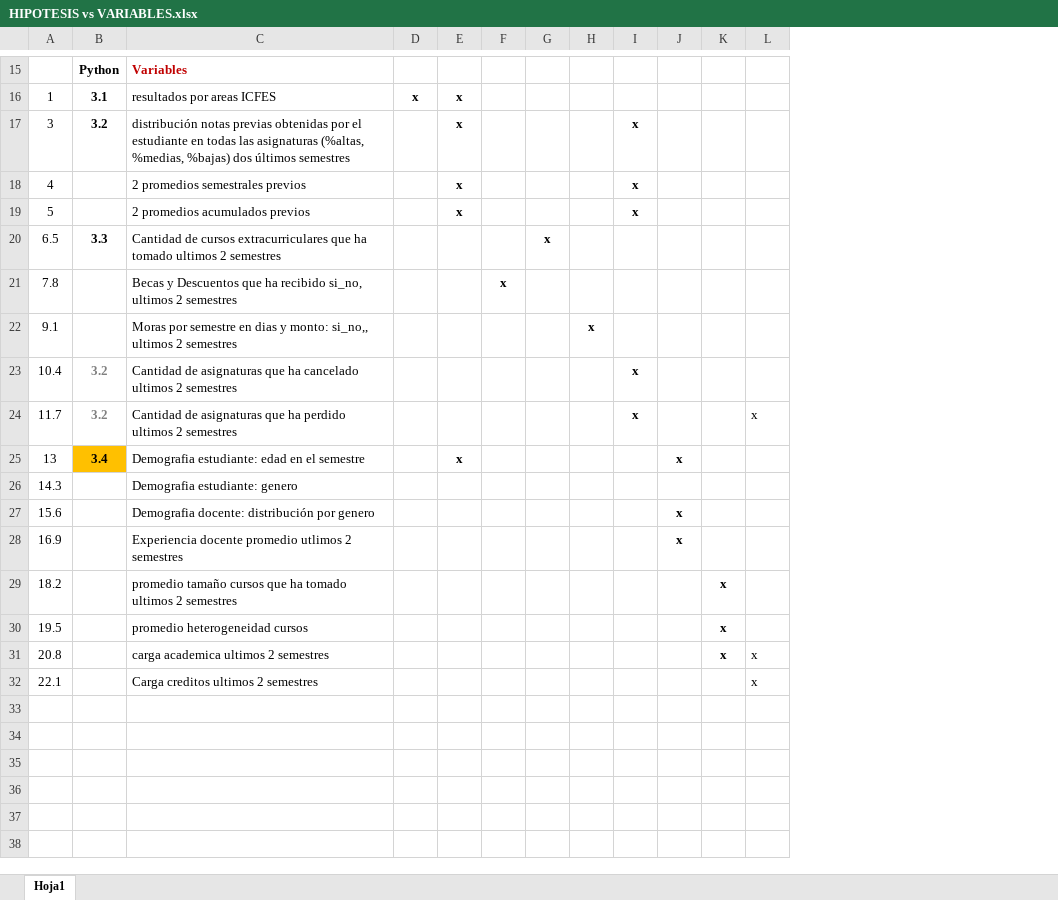
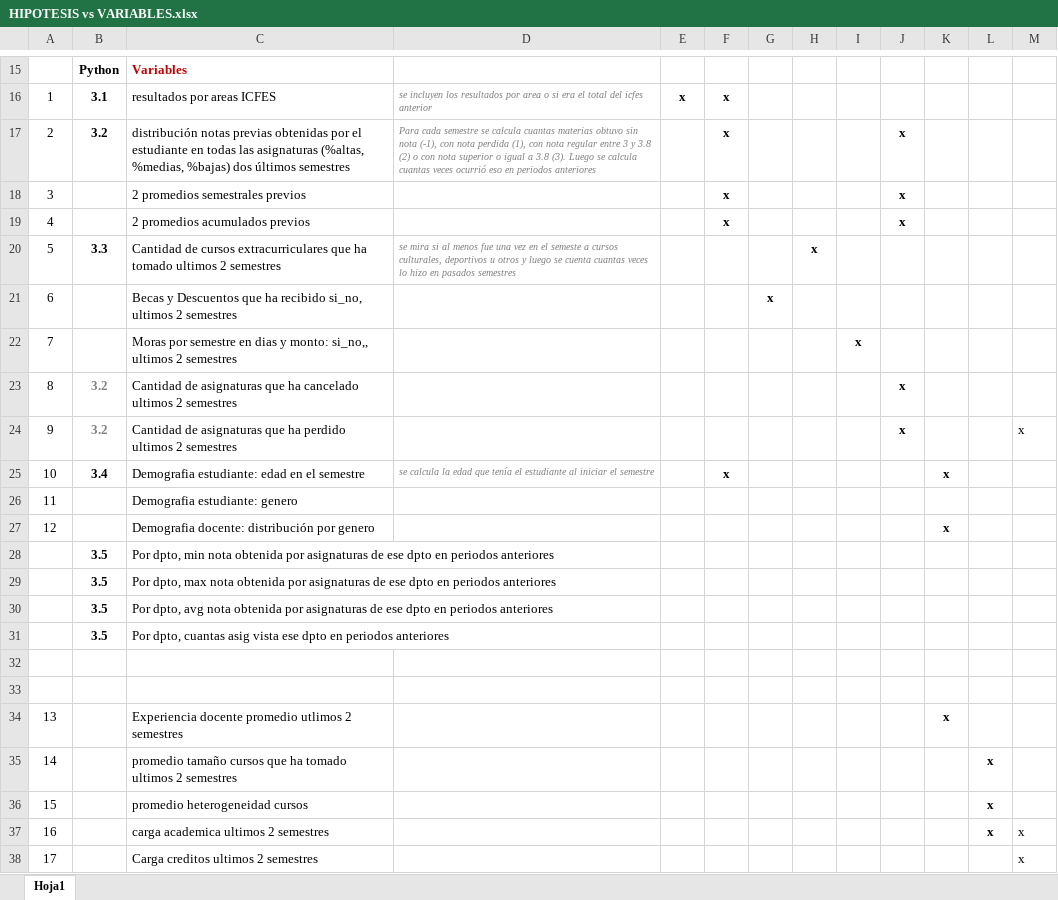
Before and after one commit to jaimereinoso2/UAOPiloto, an Excel workbook: HIPOTESIS vs VARIABLES.xlsx, sheet Hoja1, drawn as a sheet; only a part is shown, gaps mark what is left out; values as stored, in another font and other column widths than the file's, no borders; addresses are those after the commit; the diff names each change by its address in the sheet, - before the commit and + after, or states it on an @@ line.

Commit message:
para cada d en datos, se obtiene min definitiva en asignturas vistas antes en cada depto.  tambie max, avg y cnt

```diff
--- a/HIPOTESIS vs VARIABLES.xlsx (sheet Hoja1)
+++ b/HIPOTESIS vs VARIABLES.xlsx (sheet Hoja1)
+column D, rows 16-25: se incluyen los resultados por area o si era el total del icfes anterior | Para cada semestre se calcula cuantas materias obtuvo sin nota (-1), con nota perdida (1), con nota regular entre 3 y 3.8 (2) o con nota superior o igual a 3.8 (3). Luego se calcula cuantas veces ocurrió eso en periodos anteriores |  |  | se mira si al menos fue una vez en el semeste a cursos culturales, deportivos u otros y luego se cuenta cuantas veces lo hizo en pasados semestres |  |  |  |  | se calcula la edad que tenía el estudiante al iniciar el semestre
-A17: 3
+A17: 2
-A18: 4
+A18: 3
-A19: 5
+A19: 4
-A20: 6.5
+A20: 5
-A21: 7.8
+A21: 6
-A22: 9.1
+A22: 7
-A23: 10.4
+A23: 8
-A24: 11.7
+A24: 9
-A25: 13
+A25: 10
-B25 fill: #FFC000
+B25 fill: none
-A26: 14.3
+A26: 11
-A27: 15.6
+A27: 12
+row 28:  | 3.5 | Por dpto, min nota obtenida por asignaturas de ese dpto en periodos anteriores
+row 29:  | 3.5 | Por dpto, max nota obtenida por asignaturas de ese dpto en periodos anteriores
+row 30:  | 3.5 | Por dpto, avg nota obtenida por asignaturas de ese dpto en periodos anteriores
+row 31:  | 3.5 | Por dpto, cuantas asig vista ese dpto en periodos anteriores
+row 32: (empty)
+row 33: (empty)
-A34: 16.9
+A34: 13
-A35: 18.2
+A35: 14
-A36: 19.5
+A36: 15
-A37: 20.8
+A37: 16
-A38: 22.1
+A38: 17
```
Also changed, not shown: 4 other files.
